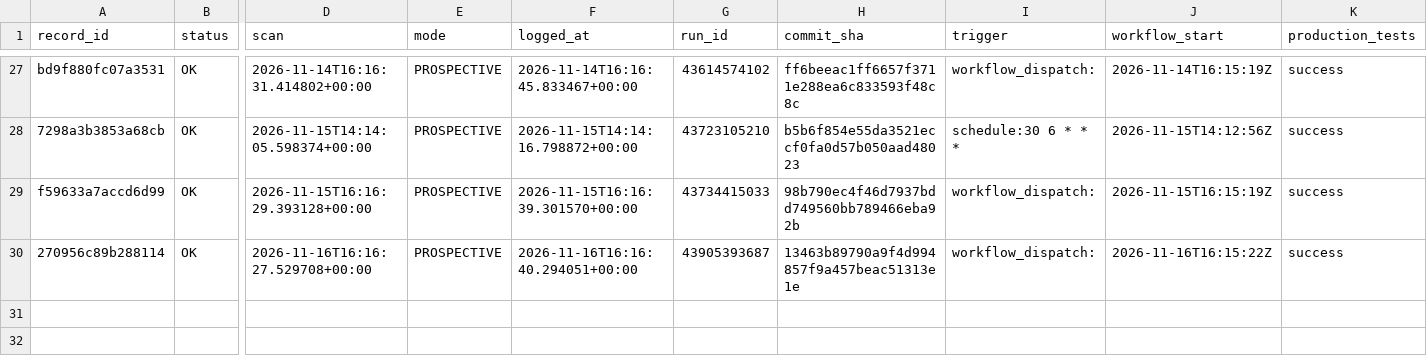
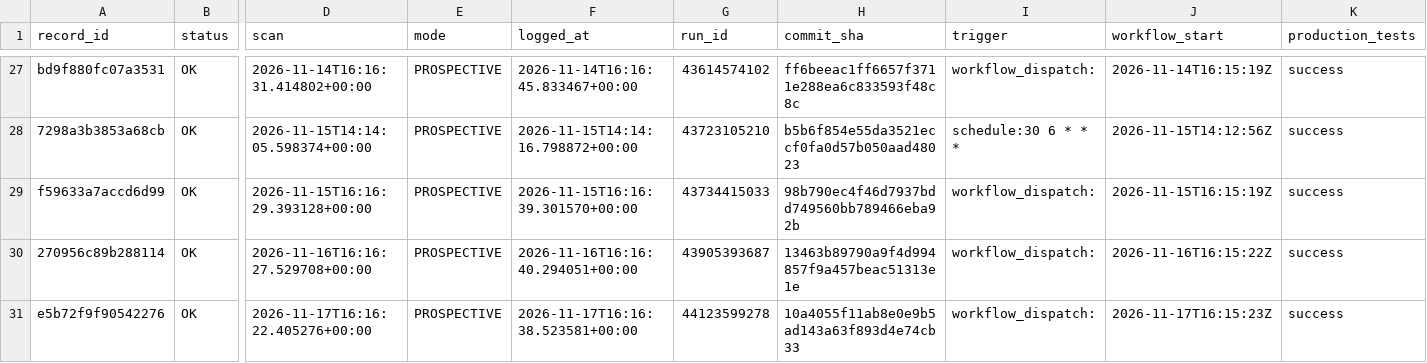
Before and after one commit to frazwil19-gif/prediction-markets-lab, a CSV file: research/platform_v2/card_engine_v2_7/prospective/2026-11/scan_runs.csv, drawn as a sheet; only a part is shown, gaps mark what is left out; rows hold the shown columns only; the diff names each change by its address in the sheet, - before the commit and + after, or states it on an @@ line.

```diff
--- a/research/platform_v2/card_engine_v2_7/prospective/2026-11/scan_runs.csv
+++ b/research/platform_v2/card_engine_v2_7/prospective/2026-11/scan_runs.csv
+row 31: e5b72f9f90542276 | OK | 2026-11-17T16:16:22.405276+00:00 | PROSPECTIVE | 2026-11-17T16:16:38.523581+00:00 | 44123599278 | 10a4055f11ab8e0e9b5ad143a63f893d4e74cb33 | workflow_dispatch: | 2026-11-17T16:15:23Z | success
```
Also changed, not shown: research/platform_v2/card_engine_v2_7/prospective/2026-11/cards.csv, research/platform_v2/card_engine_v2_7/prospective/2026-11/legs.csv, 1 other file.
